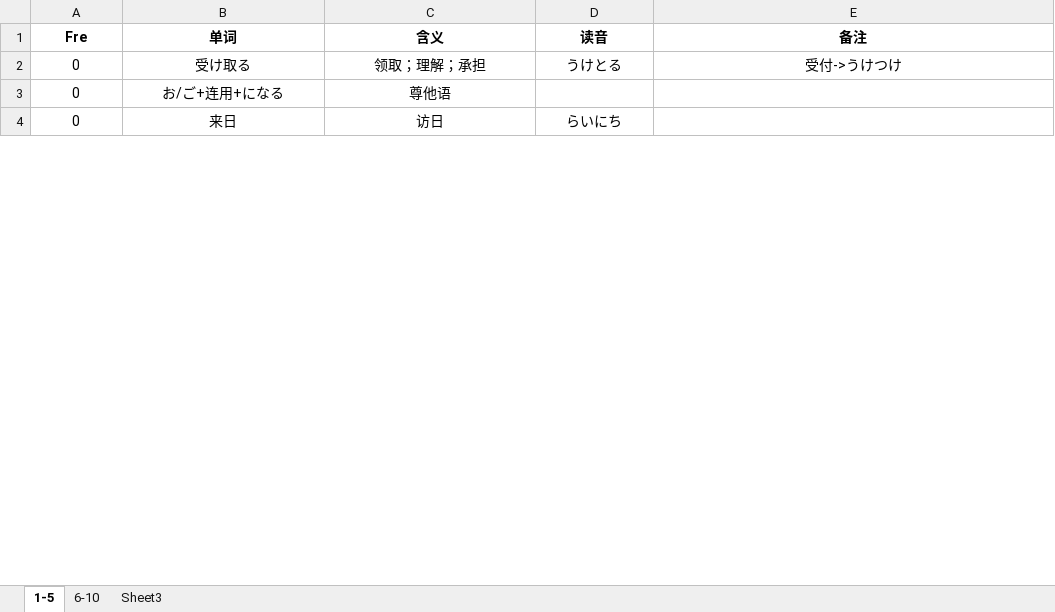
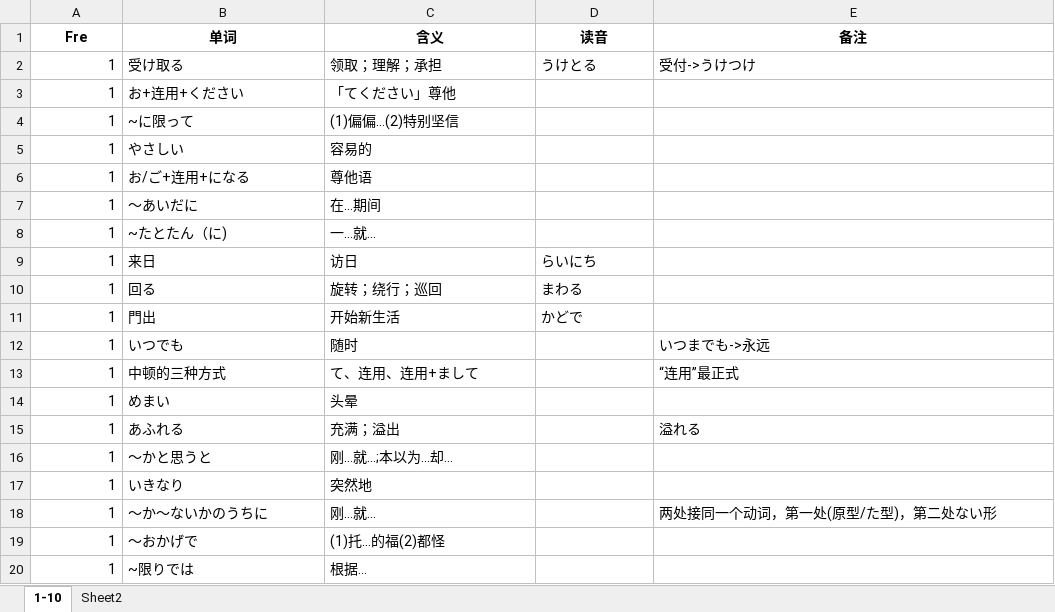
Before and after one commit to njxuxiao/2025_12, an Excel workbook: Mixed/1_zhouyf.xlsx, sheet 1-10, drawn as a sheet; only a part is shown; values as stored, in another font and other column widths than the file's, no borders; addresses are those after the commit; the diff covers the shown part only; the diff names each change by its address in the sheet, - before the commit and + after, or states it on an @@ line.

Commit message:
update 1_zhouyf

```diff
--- a/Mixed/1_zhouyf.xlsx (sheet 1-10)
+++ b/Mixed/1_zhouyf.xlsx (sheet 1-10)
-sheet tab: 1-5
+sheet tab: 1-10
-sheet tab: Sheet3
+sheet tab: Sheet2
-sheet tab: 6-10
-A2 (Fre): 0
+A2 (Fre): 1
-A2 alignment: center
+A2 alignment: right
-B2:E2 alignment: center
+B2:E2 alignment: left
+row 3: 1 | お+连用+ください | 「てください」尊他
+row 4: 1 | ~に限って | (1)偏偏…(2)特别坚信
+row 5: 1 | やさしい | 容易的
-A6 (Fre): 0
+A6 (Fre): 1
-A6 alignment: center
+A6 alignment: right
-B6:C6 alignment: center
+B6:C6 alignment: left
+row 7: 1 | ～あいだに | 在…期间
+row 8: 1 | ~たとたん（に) | 一…就…
-A9 (Fre): 0
+A9 (Fre): 1
-A9 alignment: center
+A9 alignment: right
-B9:D9 alignment: center
+B9:D9 alignment: left
+row 10: 1 | 回る | 旋转；绕行；巡回 | まわる
+row 11: 1 | 門出 | 开始新生活 | かどで
+row 12: 1 | いつでも | 随时 |  | いつまでも->永远
+row 13: 1 | 中顿的三种方式 | て、连用、连用+まして |  | “连用”最正式
+row 14: 1 | めまい | 头晕
+row 15: 1 | あふれる | 充满；溢出 |  | 溢れる
+row 16: 1 | ～かと思うと | 刚…就…;本以为…却…
+row 17: 1 | いきなり | 突然地
+row 18: 1 | ～か～ないかのうちに | 刚…就… |  | 两处接同一个动词，第一处(原型/た型)，第二处ない形
+row 19: 1 | ～おかげで | (1)托…的福(2)都怪
+row 20: 1 | ~限りでは | 根据…
```
Also changed, not shown: 33 added rows, 34 removed rows, 9 moved rows and cell formats elsewhere in this sheet, 2 other files.
